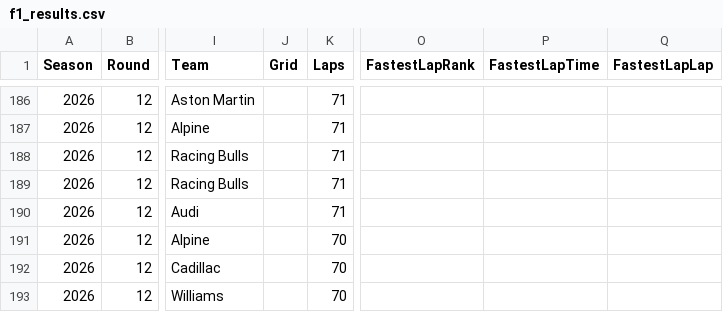
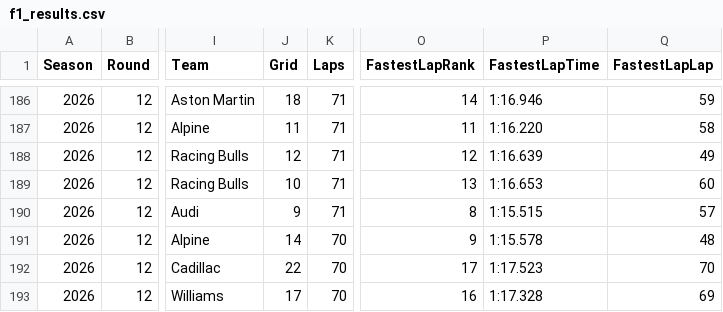
Before and after one commit to mrp36126/mysportzone, a CSV file: data/f1_results.csv, drawn as a sheet; only a part is shown, gaps mark what is left out; the diff covers the shown part only; the diff names each change by its address in the sheet, - before the commit and + after, or states it on an @@ line.

```diff
--- a/data/f1_results.csv
+++ b/data/f1_results.csv
-J186 (Grid): (empty)
+J186 (Grid): 18
-O186 (FastestLapRank): (empty)
+O186 (FastestLapRank): 14
-P186 (FastestLapTime): (empty)
+P186 (FastestLapTime): 1:16.946
-Q186 (FastestLapLap): (empty)
+Q186 (FastestLapLap): 59
-J187 (Grid): (empty)
+J187 (Grid): 11
-O187 (FastestLapRank): (empty)
+O187 (FastestLapRank): 11
-P187 (FastestLapTime): (empty)
+P187 (FastestLapTime): 1:16.220
-Q187 (FastestLapLap): (empty)
+Q187 (FastestLapLap): 58
-J188 (Grid): (empty)
+J188 (Grid): 12
-O188 (FastestLapRank): (empty)
+O188 (FastestLapRank): 12
-P188 (FastestLapTime): (empty)
+P188 (FastestLapTime): 1:16.639
-Q188 (FastestLapLap): (empty)
+Q188 (FastestLapLap): 49
-J189 (Grid): (empty)
+J189 (Grid): 10
-O189 (FastestLapRank): (empty)
+O189 (FastestLapRank): 13
-P189 (FastestLapTime): (empty)
+P189 (FastestLapTime): 1:16.653
-Q189 (FastestLapLap): (empty)
+Q189 (FastestLapLap): 60
-J190 (Grid): (empty)
+J190 (Grid): 9
-O190 (FastestLapRank): (empty)
+O190 (FastestLapRank): 8
-P190 (FastestLapTime): (empty)
+P190 (FastestLapTime): 1:15.515
-Q190 (FastestLapLap): (empty)
+Q190 (FastestLapLap): 57
-J191 (Grid): (empty)
+J191 (Grid): 14
-O191 (FastestLapRank): (empty)
+O191 (FastestLapRank): 9
-P191 (FastestLapTime): (empty)
+P191 (FastestLapTime): 1:15.578
-Q191 (FastestLapLap): (empty)
+Q191 (FastestLapLap): 48
-J192 (Grid): (empty)
+J192 (Grid): 22
-O192 (FastestLapRank): (empty)
+O192 (FastestLapRank): 17
-P192 (FastestLapTime): (empty)
+P192 (FastestLapTime): 1:17.523
-Q192 (FastestLapLap): (empty)
+Q192 (FastestLapLap): 70
-J193 (Grid): (empty)
+J193 (Grid): 17
-O193 (FastestLapRank): (empty)
+O193 (FastestLapRank): 16
-P193 (FastestLapTime): (empty)
+P193 (FastestLapTime): 1:17.328
-Q193 (FastestLapLap): (empty)
+Q193 (FastestLapLap): 69
```
Also changed, not shown: 50 edited cells elsewhere in this file.
